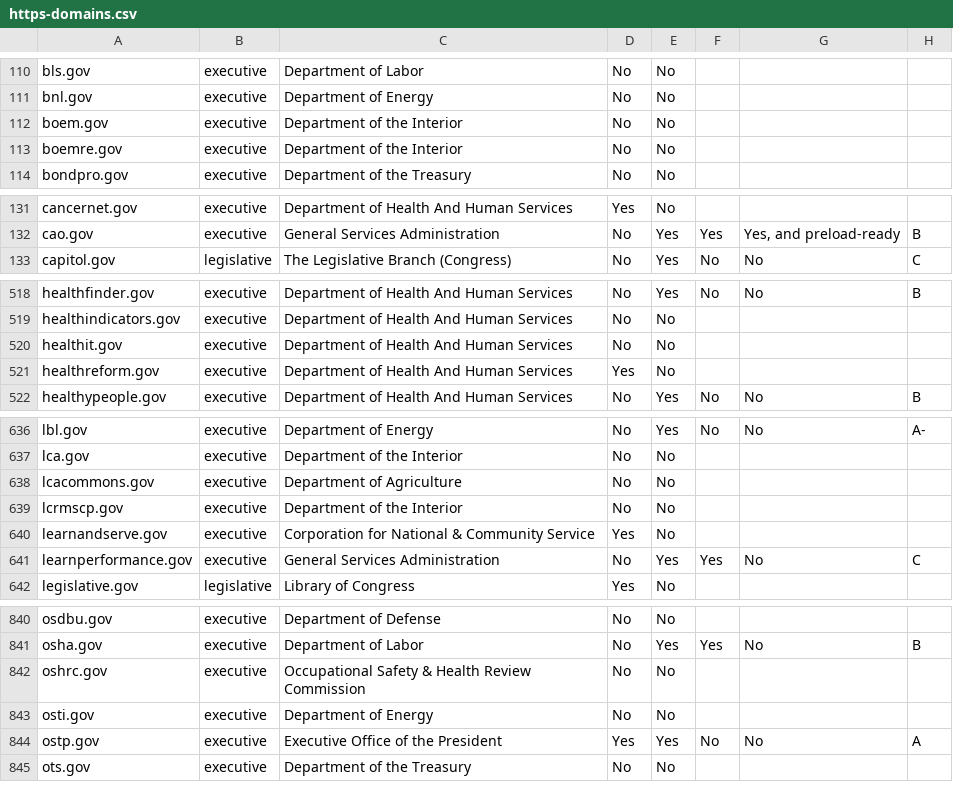
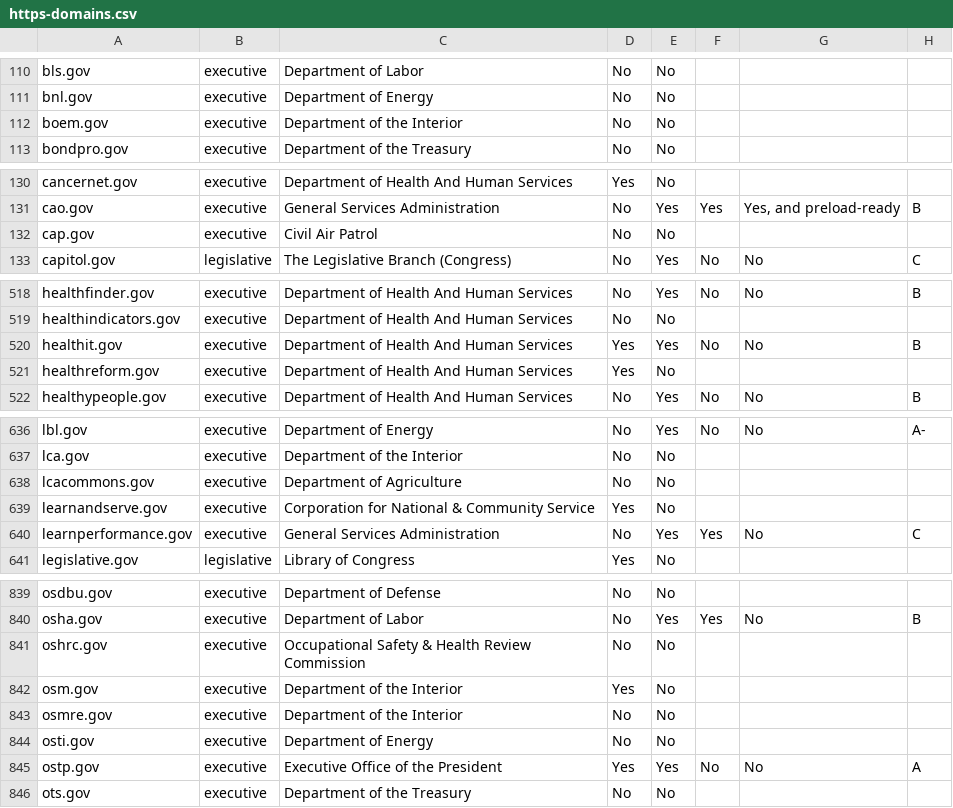
Before and after one commit to 18F/pulse, a CSV file: assets/data/tables/https/https-domains.csv, drawn as a sheet; only a part is shown, gaps mark what is left out; the diff covers the shown part only.

Commit message:
calculated HTTPS results for initial 2015-07-10 scan

```diff
--- a/assets/data/tables/https/https-domains.csv
+++ b/assets/data/tables/https/https-domains.csv
@@ -112,3 +112,2 @@ bnl.gov,executive,Department of Energy,No,No,,,
 boem.gov,executive,Department of the Interior,No,No,,,
-boemre.gov,executive,Department of the Interior,No,No,,,
 bondpro.gov,executive,Department of the Treasury,No,No,,,
@@ -132,2 +131,3 @@ cancernet.gov,executive,Department of Health And Human Services,Yes,No,,,
 cao.gov,executive,General Services Administration,No,Yes,Yes,"Yes, and preload-ready",B
+cap.gov,executive,Civil Air Patrol,No,No,,,
 capitol.gov,legislative,The Legislative Branch (Congress),No,Yes,No,No,C
@@ -519,3 +519,3 @@ healthfinder.gov,executive,Department of Health And Human Services,No,Yes,No,No,
 healthindicators.gov,executive,Department of Health And Human Services,No,No,,,
-healthit.gov,executive,Department of Health And Human Services,No,No,,,
+healthit.gov,executive,Department of Health And Human Services,Yes,Yes,No,No,B
 healthreform.gov,executive,Department of Health And Human Services,Yes,No,,,
@@ -638,3 +638,2 @@ lca.gov,executive,Department of the Interior,No,No,,,
 lcacommons.gov,executive,Department of Agriculture,No,No,,,
-lcrmscp.gov,executive,Department of the Interior,No,No,,,
 learnandserve.gov,executive,Corporation for National & Community Service,Yes,No,,,
@@ -842,2 +841,4 @@ osha.gov,executive,Department of Labor,No,Yes,Yes,No,B
 oshrc.gov,executive,Occupational Safety & Health Review Commission,No,No,,,
+osm.gov,executive,Department of the Interior,Yes,No,,,
+osmre.gov,executive,Department of the Interior,No,No,,,
 osti.gov,executive,Department of Energy,No,No,,,
```
Also changed, not shown: 67 edited cells elsewhere in this file, 3 other files.
